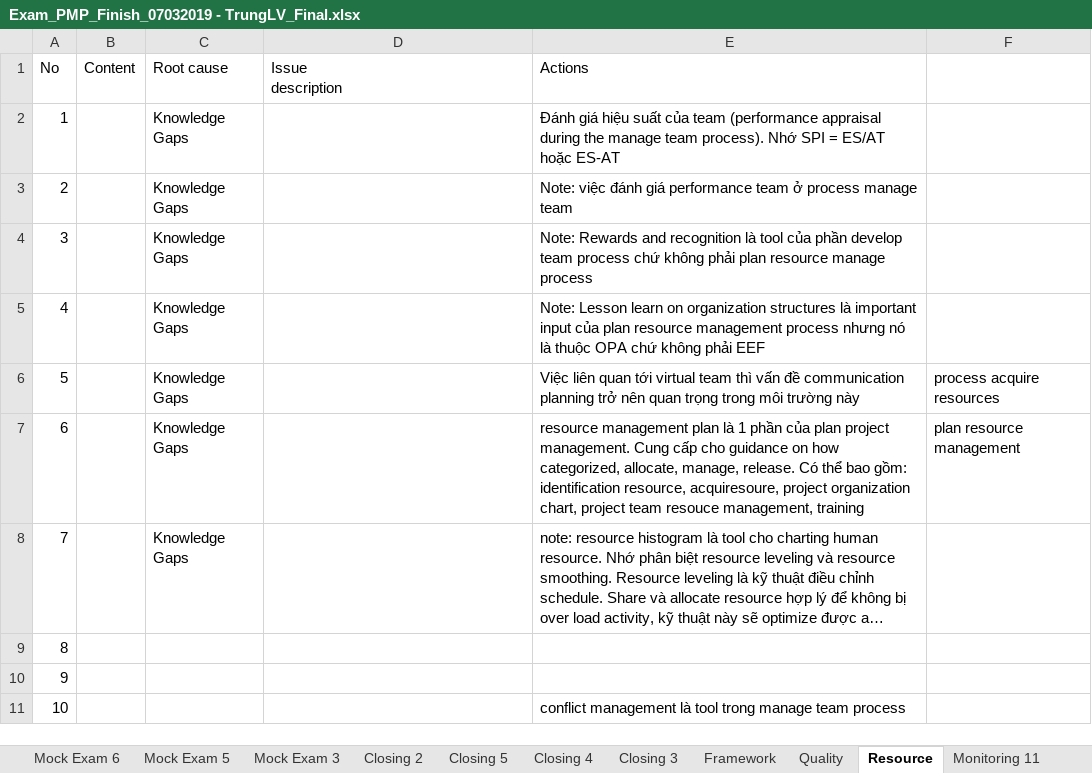
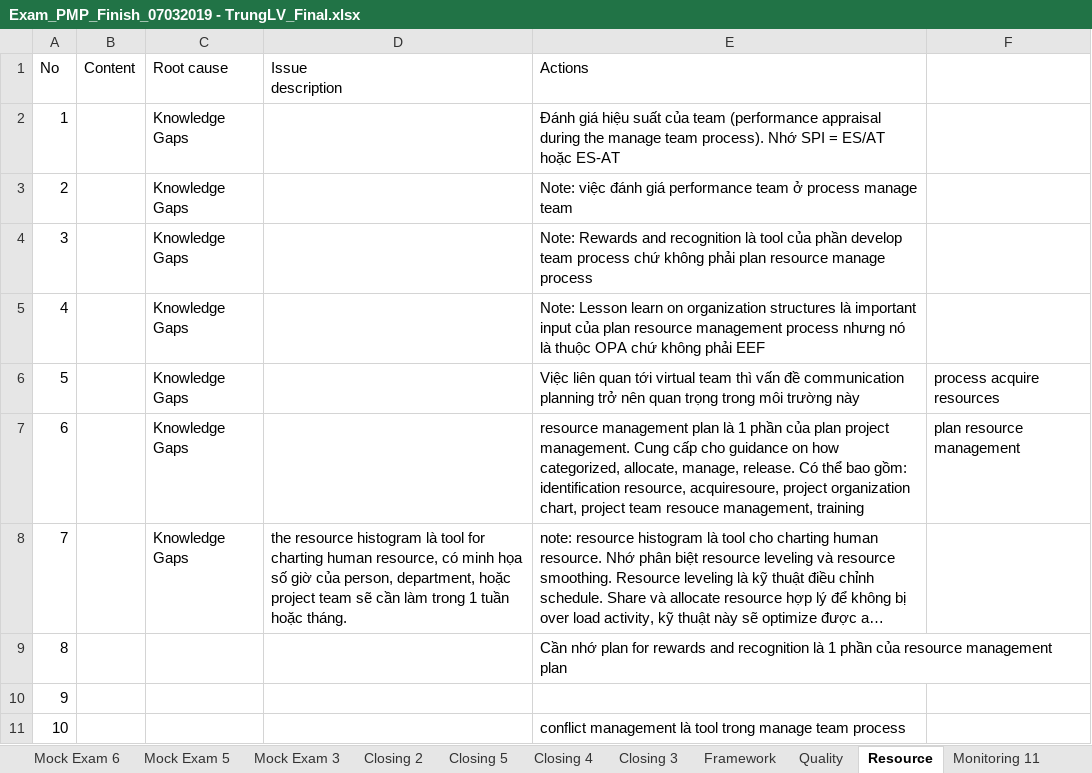
Before and after one commit to trunglv2010/EBill, an Excel workbook: 10_Management/Exam_PMP_Finish_07032019 - TrungLV_Final.xlsx, sheet Resource, drawn as a sheet; long unchanged cells end in …; values as stored, in another font and other column widths than the file's, no borders; the diff names each change by its address in the sheet, - before the commit and + after, or states it on an @@ line.

```diff
--- a/10_Management/Exam_PMP_Finish_07032019 - TrungLV_Final.xlsx (sheet Resource)
+++ b/10_Management/Exam_PMP_Finish_07032019 - TrungLV_Final.xlsx (sheet Resource)
-D8 (Issue description): (empty)
+D8 (Issue description): the resource histogram là tool for charting human resource, có minh họa số giờ của person, department, hoặc project team sẽ cần làm trong 1 tuần hoặc tháng.
-E9 (Actions): (empty)
+E9 (Actions): Cần nhớ plan for rewards and recognition là 1 phần của resource management plan
```
Also changed, not shown: sheet Mock Exam 1, sheet Framework, sheet study plan.
